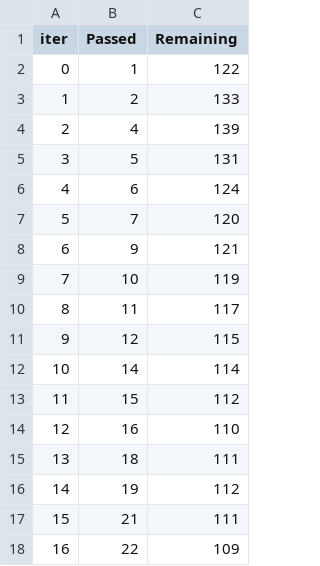
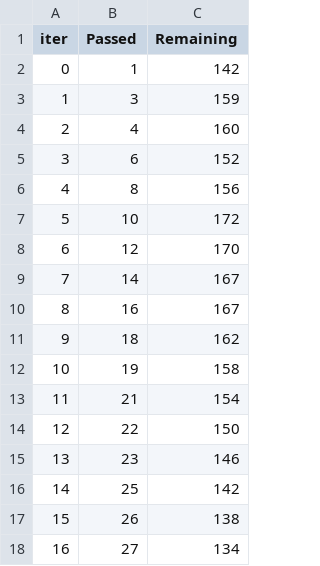
Before and after one commit to Jaswanth123854/first-ml-project, a TSV file: catboost_info/time_left.tsv, drawn as a sheet; only a part is shown; the diff covers the shown part only.

```diff
--- a/catboost_info/time_left.tsv
+++ b/catboost_info/time_left.tsv
@@ -1,18 +1,18 @@
 iter	Passed	Remaining
-0	1	122
-1	2	133
-2	4	139
-3	5	131
-4	6	124
-5	7	120
-6	9	121
-7	10	119
-8	11	117
-9	12	115
-10	14	114
-11	15	112
-12	16	110
-13	18	111
-14	19	112
-15	21	111
-16	22	109
+0	1	142
+1	3	159
+2	4	160
+3	6	152
+4	8	156
+5	10	172
+6	12	170
+7	14	167
+8	16	167
+9	18	162
+10	19	158
+11	21	154
+12	22	150
+13	23	146
+14	25	142
+15	26	138
+16	27	134
```
Also changed, not shown: 157 edited cells elsewhere in this file, 10 other files.
